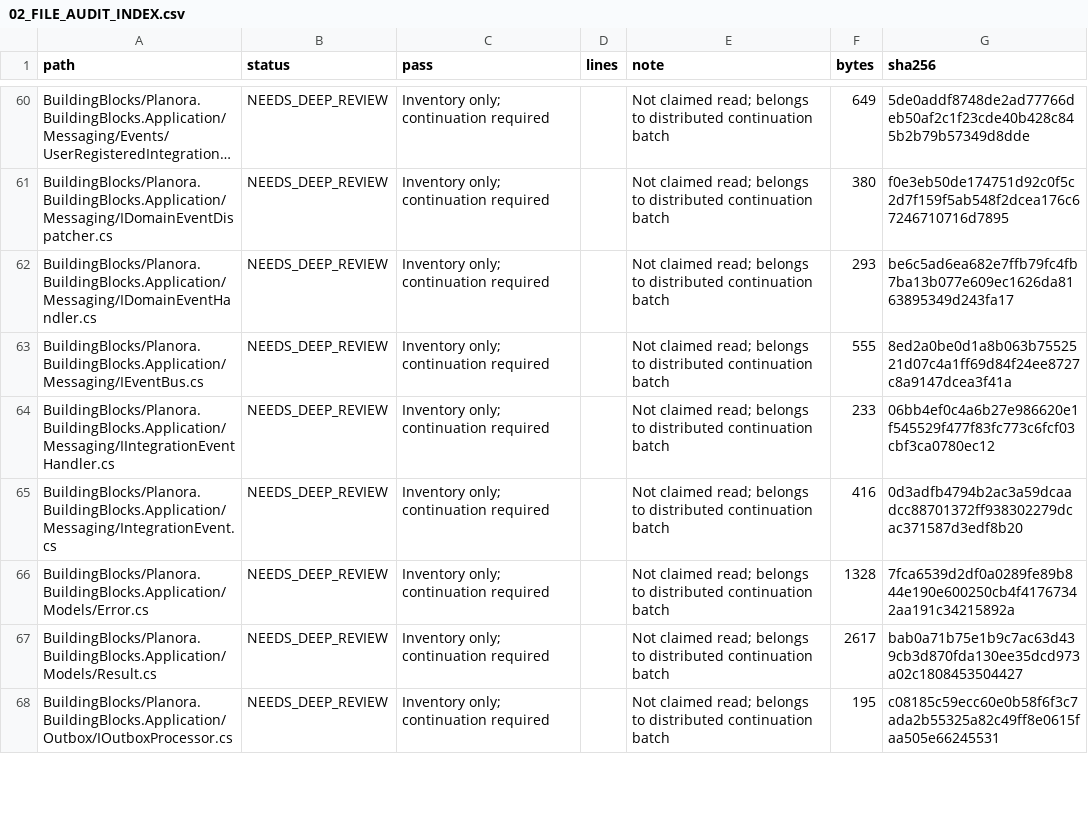
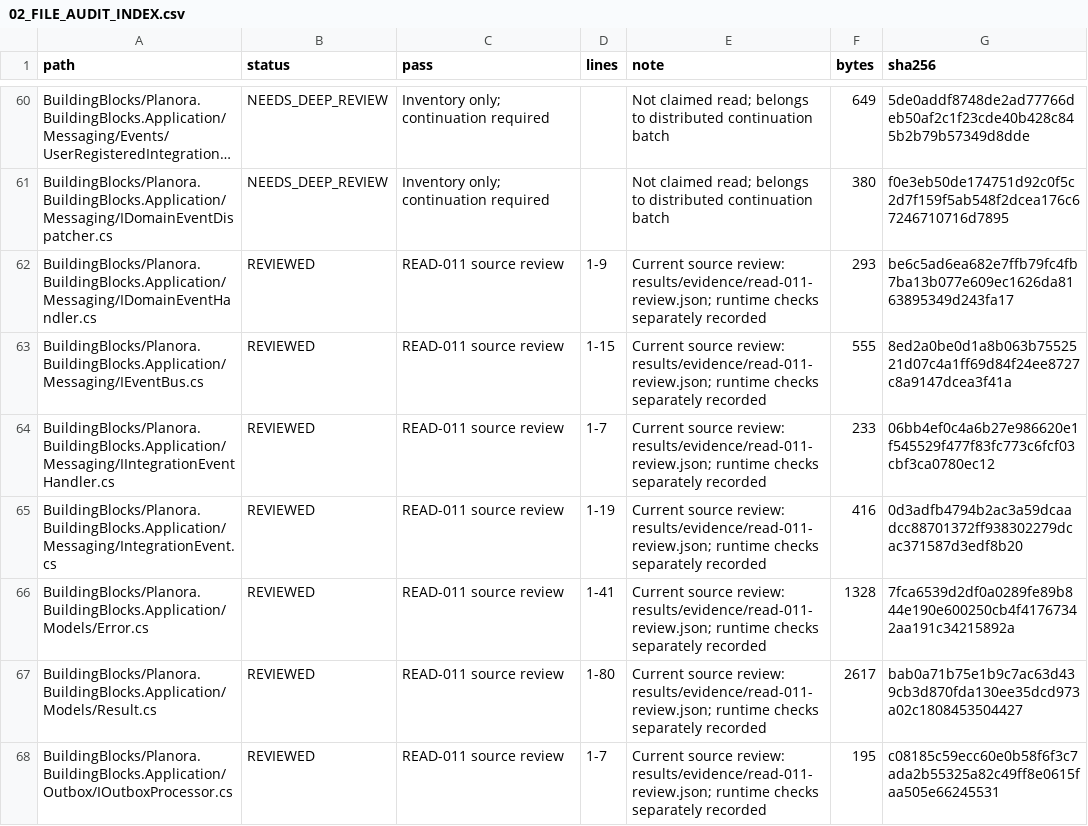
Before and after one commit to 4Keyy/Planora, a CSV file: docs/audits/planora-deep-audit/02_FILE_AUDIT_INDEX.csv, drawn as a sheet; only a part is shown, gaps mark what is left out; long unchanged cells end in …; the diff covers the shown part only; the diff names each change by its address in the sheet, - before the commit and + after, or states it on an @@ line.

Commit message:
feat(infrastructure): add staged outbox and database readiness
Add a track-only outbox operation while preserving all save-through callers.
Tag the shared database probe for readiness and validate HTTP failure behavior.
Verify staging with regression, broader backend, and disposable PostgreSQL tests.
Record the single-processor snapshot precondition and continuation audit evidence.

```diff
--- a/docs/audits/planora-deep-audit/02_FILE_AUDIT_INDEX.csv
+++ b/docs/audits/planora-deep-audit/02_FILE_AUDIT_INDEX.csv
-B62:B68 (status): NEEDS_DEEP_REVIEW
+B62:B68 (status): REVIEWED
-C62:C68 (pass): Inventory only; continuation required
+C62:C68 (pass): READ-011 source review
-D62 (lines): (empty)
+D62 (lines): 1-9
-E62:E68 (note): Not claimed read; belongs to distributed continuation batch
+E62:E68 (note): Current source review: results/evidence/read-011-review.json; runtime checks separately recorded
-D63 (lines): (empty)
+D63 (lines): 1-15
-D64 (lines): (empty)
+D64 (lines): 1-7
-D65 (lines): (empty)
+D65 (lines): 1-19
-D66 (lines): (empty)
+D66 (lines): 1-41
-D67 (lines): (empty)
+D67 (lines): 1-80
-D68 (lines): (empty)
+D68 (lines): 1-7
```
Also changed, not shown: 74 edited cells elsewhere in this file, 24 other files.
